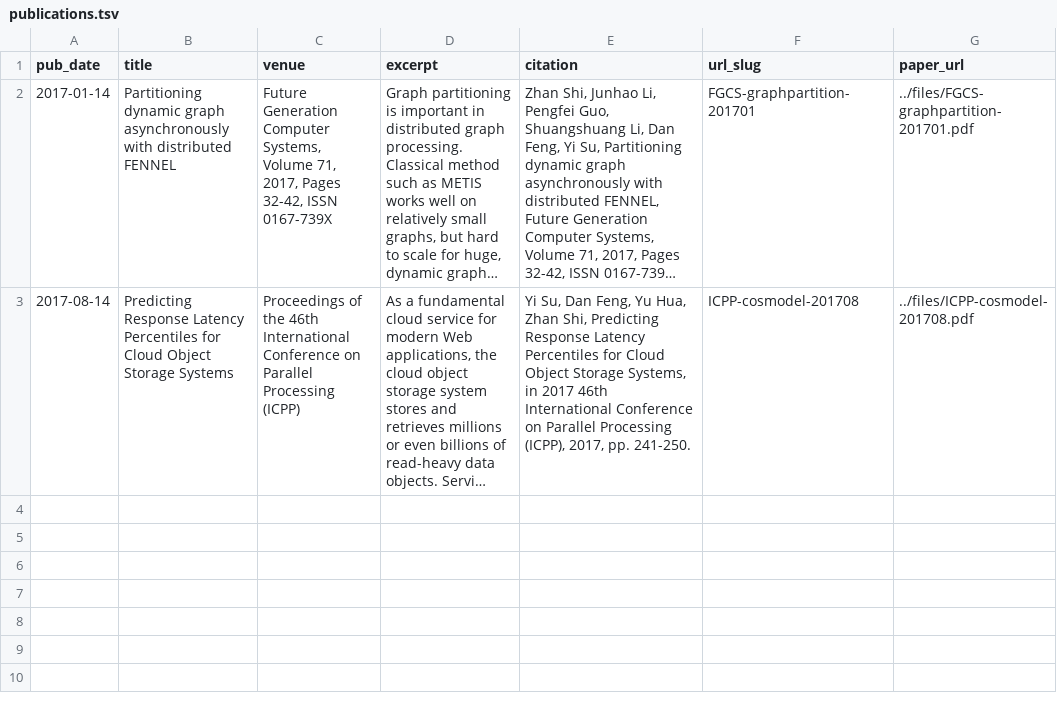
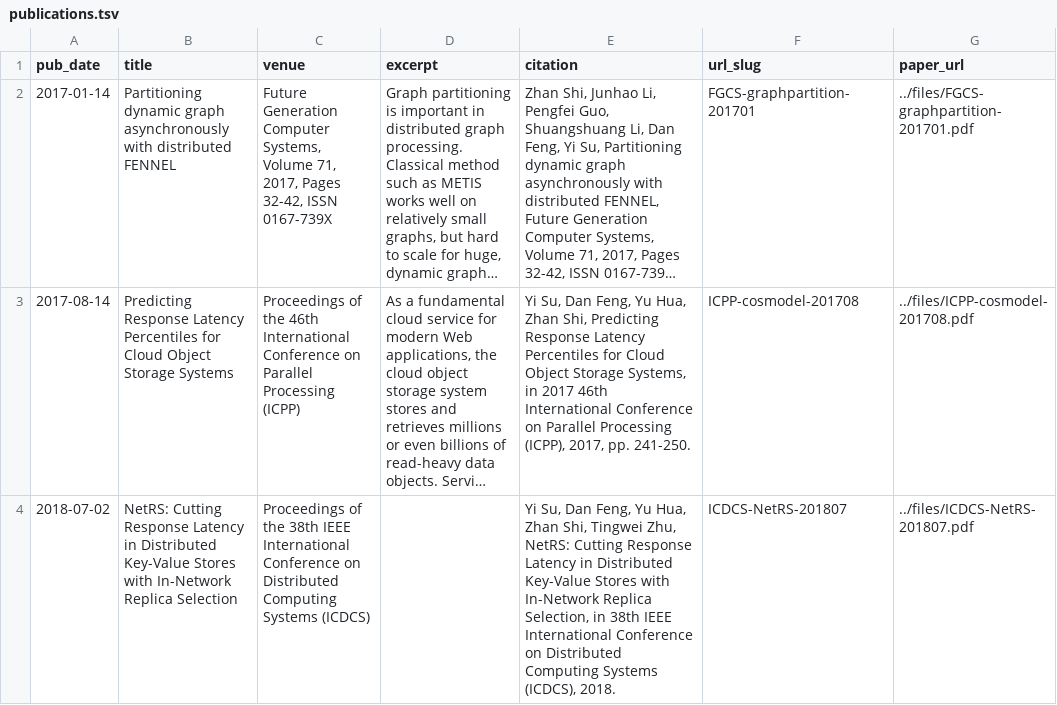
Before and after one commit to ysu-hust/ysu-hust.github.io, a TSV file: markdown_generator/publications.tsv, drawn as a sheet; long unchanged cells end in …; the diff names each change by its address in the sheet, - before the commit and + after, or states it on an @@ line.

Commit message:
add NetRS publication

```diff
--- a/markdown_generator/publications.tsv
+++ b/markdown_generator/publications.tsv
+row 4: 2018-07-02 | NetRS: Cutting Response Latency in Distributed Key-Value Stores with In-Network Replica Selection | Proceedings of the 38th IEEE International Conference on Distributed Computing Systems (ICDCS) |  | Yi Su, Dan Feng, Yu Hua, Zhan Shi, Tingwei Zhu, NetRS: Cutting Response Latency in Distributed Key-Value Stores with In-Network Replica Selection, in 38th IEEE International Conference on Distributed Computing Systems (ICDCS), 2018. | ICDCS-NetRS-201807 | ../files/ICDCS-NetRS-201807.pdf
```
Also changed, not shown: 1 other file.
